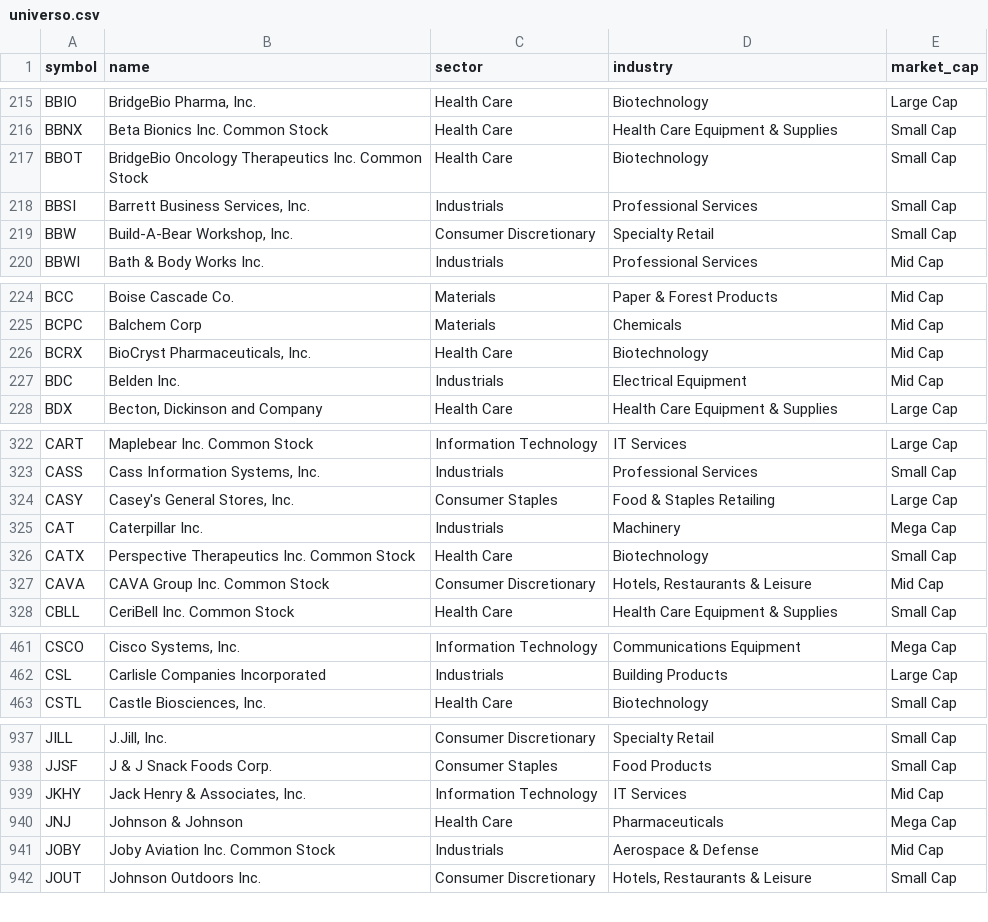
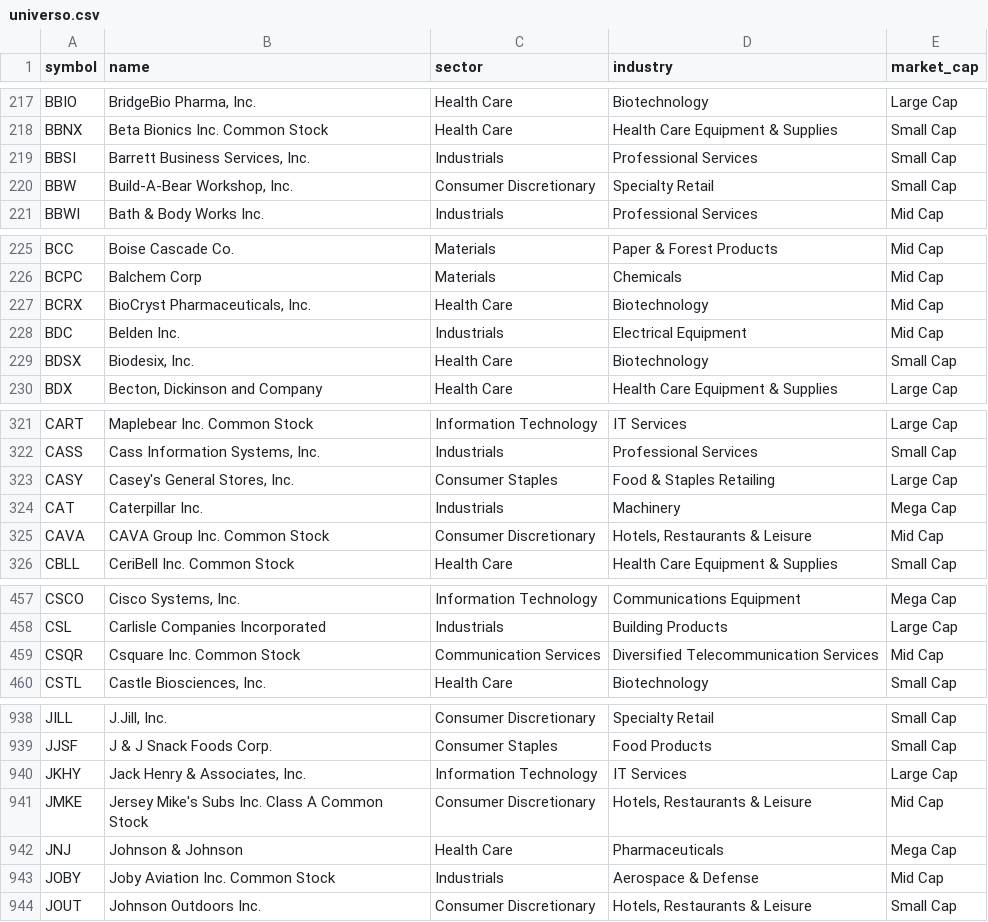
Before and after one commit to gbalocchi/datos-acciones, a CSV file: datos/universo.csv, drawn as a sheet; only a part is shown, gaps mark what is left out; the diff covers the shown part only.

```diff
--- a/datos/universo.csv
+++ b/datos/universo.csv
@@ -216,3 +218,2 @@ BBIO,"BridgeBio Pharma, Inc.",Health Care,Biotechnology,Large Cap
 BBNX,Beta Bionics Inc. Common Stock,Health Care,Health Care Equipment & Supplies,Small Cap
-BBOT,BridgeBio Oncology Therapeutics Inc. Common Stock,Health Care,Biotechnology,Small Cap
 BBSI,"Barrett Business Services, Inc.",Industrials,Professional Services,Small Cap
@@ -227,2 +228,3 @@ BCRX,"BioCryst Pharmaceuticals, Inc.",Health Care,Biotechnology,Mid Cap
 BDC,Belden Inc.,Industrials,Electrical Equipment,Mid Cap
+BDSX,"Biodesix, Inc.",Health Care,Biotechnology,Small Cap
 BDX,"Becton, Dickinson and Company",Health Care,Health Care Equipment & Supplies,Large Cap
@@ -325,3 +324,2 @@ CASY,"Casey's General Stores, Inc.",Consumer Staples,Food & Staples Retailing,La
 CAT,Caterpillar Inc.,Industrials,Machinery,Mega Cap
-CATX,Perspective Therapeutics Inc. Common Stock,Health Care,Biotechnology,Small Cap
 CAVA,CAVA Group Inc. Common Stock,Consumer Discretionary,"Hotels, Restaurants & Leisure",Mid Cap
@@ -462,2 +458,3 @@ CSCO,"Cisco Systems, Inc.",Information Technology,Communications Equipment,Mega
 CSL,Carlisle Companies Incorporated,Industrials,Building Products,Large Cap
+CSQR,Csquare Inc. Common Stock,Communication Services,Diversified Telecommunication Services,Mid Cap
 CSTL,"Castle Biosciences, Inc.",Health Care,Biotechnology,Small Cap
@@ -938,3 +939,4 @@ JILL,"J.Jill, Inc.",Consumer Discretionary,Specialty Retail,Small Cap
 JJSF,J & J Snack Foods Corp.,Consumer Staples,Food Products,Small Cap
-JKHY,"Jack Henry & Associates, Inc.",Information Technology,IT Services,Mid Cap
+JKHY,"Jack Henry & Associates, Inc.",Information Technology,IT Services,Large Cap
+JMKE,Jersey Mike's Subs Inc. Class A Common Stock,Consumer Discretionary,"Hotels, Restaurants & Leisure",Mid Cap
 JNJ,Johnson & Johnson,Health Care,Pharmaceuticals,Mega Cap
```
Also changed, not shown: 18 added rows, 10 removed rows and 19 edited cells elsewhere in this file, datos/volume.csv, 41 other files.
